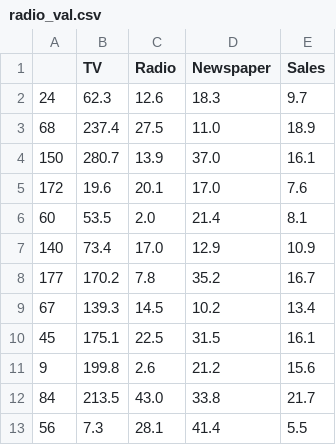
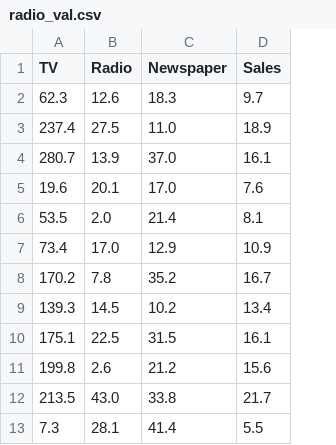
Before and after one commit to hamet322/datadev, a CSV file: data/processed/radio_val.csv, drawn as a sheet; only a part is shown; the diff names each change by its address in the sheet, - before the commit and + after, or states it on an @@ line.

```diff
--- a/data/processed/radio_val.csv
+++ b/data/processed/radio_val.csv
-column A, rows 2-13: 24 | 68 | 150 | 172 | 60 | 140 | 177 | 67 | 45 | 9 | 84 | 56
```
Also changed, not shown: data/processed/radio_score.csv, data/scores/final_score.csv, 5 other files.
